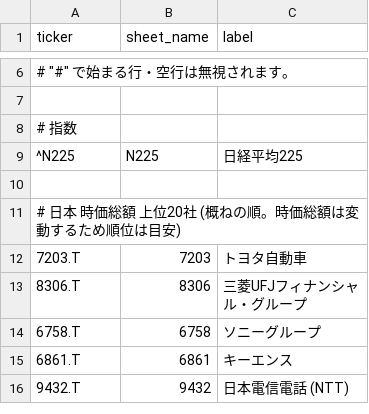
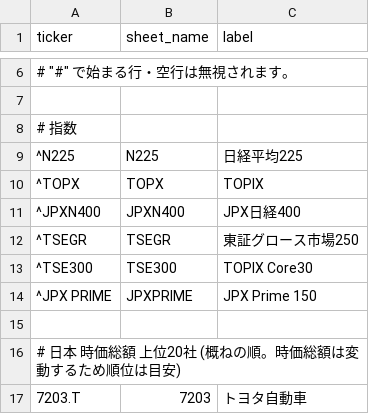
Before and after one commit to spenda-agency/w06jastock-sheets, a CSV file: tickers.csv, drawn as a sheet; only a part is shown, gaps mark what is left out; the shorter side is filled out with more unchanged rows; the diff names each change by its address in the sheet, - before the commit and + after, or states it on an @@ line.

Commit message:
Update tickers.csv

```diff
--- a/tickers.csv
+++ b/tickers.csv
+row 10: ^TOPX | TOPX | TOPIX
+row 11: ^JPXN400 | JPXN400 | JPX日経400
+row 12: ^TSEGR | TSEGR | 東証グロース市場250
+row 13: ^TSE300 | TSE300 | TOPIX Core30
+row 14: ^JPX PRIME | JPXPRIME | JPX Prime 150
```
